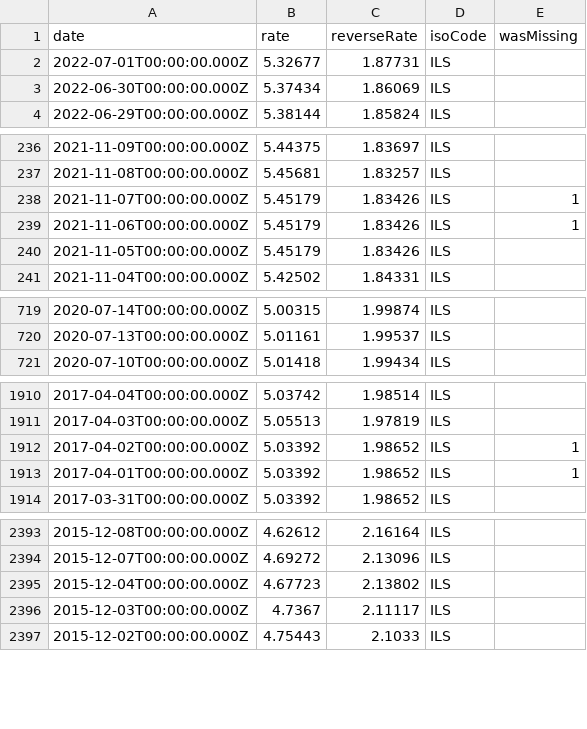
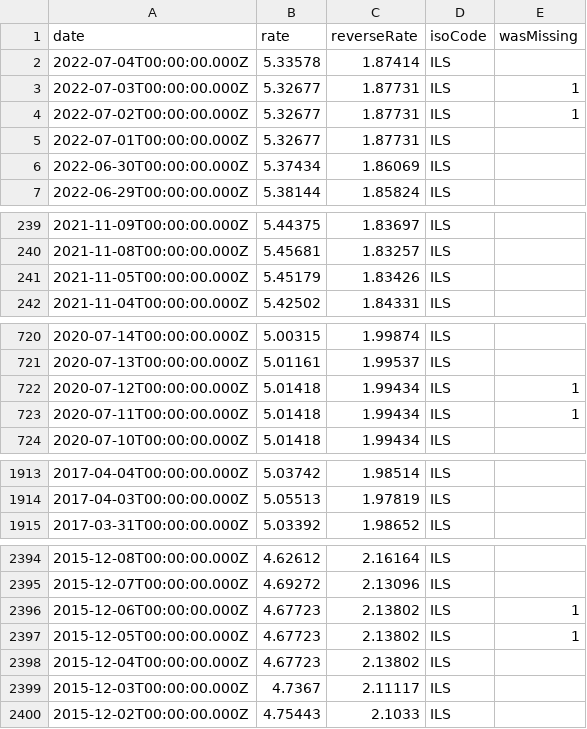
Before and after one commit to GeorgeSG/bnb-currency-exchange-rates, a CSV file: data/ILS.csv, drawn as a sheet; only a part is shown, gaps mark what is left out; the diff covers the shown part only.

```diff
--- a/data/ILS.csv
+++ b/data/ILS.csv
@@ -1,2 +1,5 @@
 "date","rate","reverseRate","isoCode","wasMissing"
+"2022-07-04T00:00:00.000Z","5.33578","1.87414","ILS",
+"2022-07-03T00:00:00.000Z","5.32677","1.87731","ILS",1
+"2022-07-02T00:00:00.000Z","5.32677","1.87731","ILS",1
 "2022-07-01T00:00:00.000Z","5.32677","1.87731","ILS",
@@ -237,4 +240,2 @@
 "2021-11-08T00:00:00.000Z","5.45681","1.83257","ILS",
-"2021-11-07T00:00:00.000Z","5.45179","1.83426","ILS",1
-"2021-11-06T00:00:00.000Z","5.45179","1.83426","ILS",1
 "2021-11-05T00:00:00.000Z","5.45179","1.83426","ILS",
@@ -720,2 +721,4 @@
 "2020-07-13T00:00:00.000Z","5.01161","1.99537","ILS",
+"2020-07-12T00:00:00.000Z","5.01418","1.99434","ILS",1
+"2020-07-11T00:00:00.000Z","5.01418","1.99434","ILS",1
 "2020-07-10T00:00:00.000Z","5.01418","1.99434","ILS",
@@ -1911,4 +1914,2 @@
 "2017-04-03T00:00:00.000Z","5.05513","1.97819","ILS",
-"2017-04-02T00:00:00.000Z","5.03392","1.98652","ILS",1
-"2017-04-01T00:00:00.000Z","5.03392","1.98652","ILS",1
 "2017-03-31T00:00:00.000Z","5.03392","1.98652","ILS",
@@ -2394,2 +2395,4 @@
 "2015-12-07T00:00:00.000Z","4.69272","2.13096","ILS",
+"2015-12-06T00:00:00.000Z","4.67723","2.13802","ILS",1
+"2015-12-05T00:00:00.000Z","4.67723","2.13802","ILS",1
 "2015-12-04T00:00:00.000Z","4.67723","2.13802","ILS",
```
Also changed, not shown: 2 added rows and 2 removed rows elsewhere in this file, data/INR.csv, data/MTL.csv, 39 other files.
